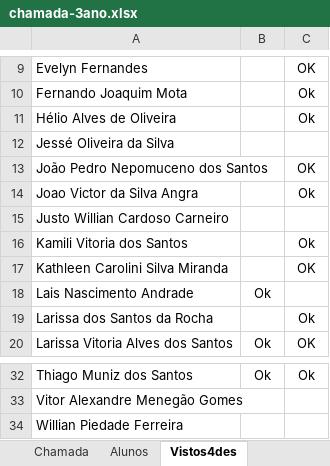
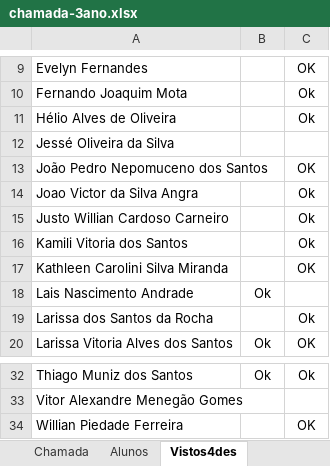
Before and after one commit to wellifabio/senai2025, an Excel workbook: ds/chamada-3ano.xlsx, sheet Vistos4des, drawn as a sheet; only a part is shown, gaps mark what is left out; values as stored, in another font and other column widths than the file's, no borders; conditional formats not drawn; the diff names each change by its address in the sheet, - before the commit and + after, or states it on an @@ line.

```diff
--- a/ds/chamada-3ano.xlsx (sheet Vistos4des)
+++ b/ds/chamada-3ano.xlsx (sheet Vistos4des)
-C15: (empty)
+C15: Ok
-C34: (empty)
+C34: OK
```
Also changed, not shown: 7 other files.
